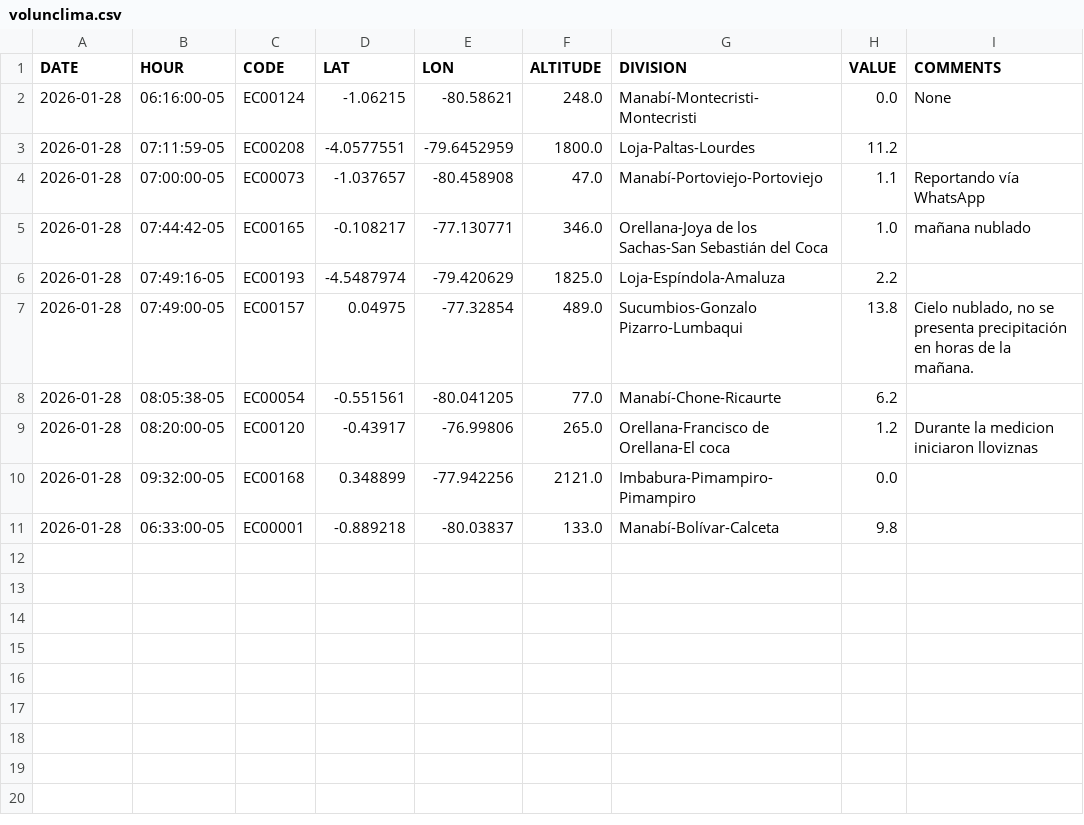
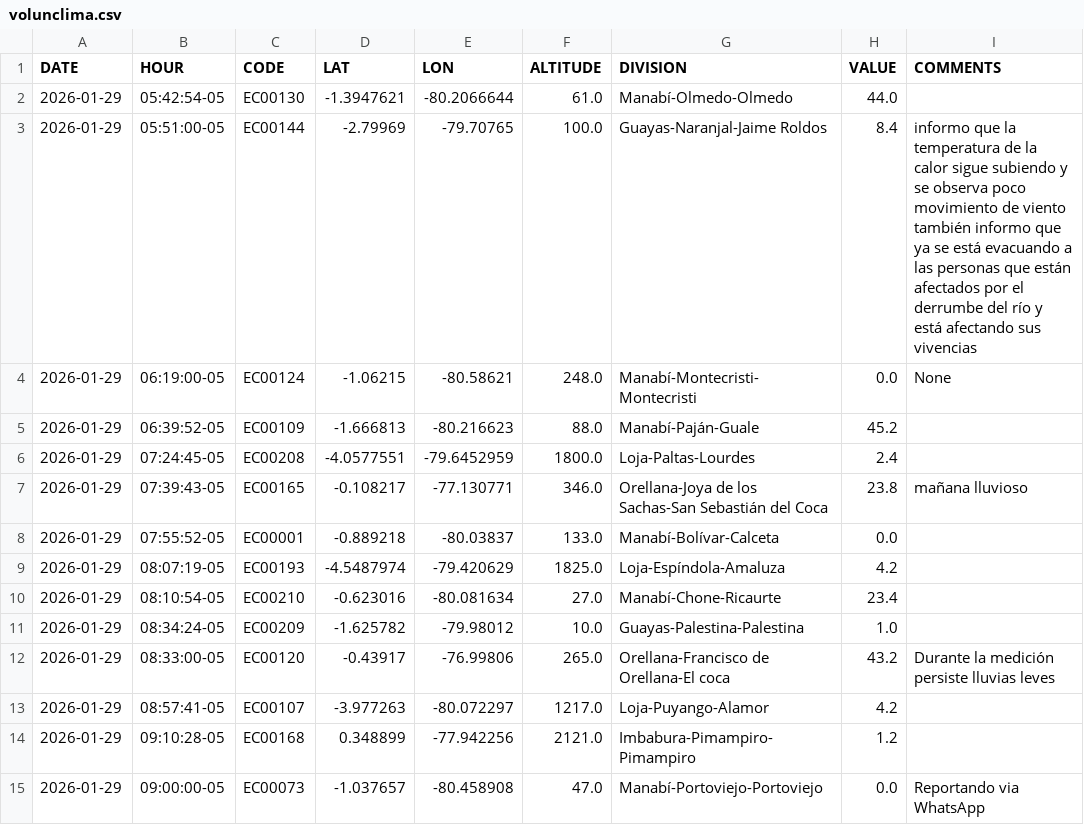
Before and after one commit to DPAINAMHI/tools, a CSV file: volunclima.csv, drawn as a sheet.

```diff
--- a/volunclima.csv
+++ b/volunclima.csv
@@ -1,11 +1,15 @@
 DATE,HOUR,CODE,LAT,LON,ALTITUDE,DIVISION,VALUE,COMMENTS
-2026-01-28,06:16:00-05,EC00124,-1.06215,-80.58621,248.0,Manabí-Montecristi-Montecristi,0.0,None
-2026-01-28,07:11:59-05,EC00208,-4.0577551,-79.6452959,1800.0,Loja-Paltas-Lourdes,11.2,
-2026-01-28,07:00:00-05,EC00073,-1.037657,-80.458908,47.0,Manabí-Portoviejo-Portoviejo,1.1,Reportando vía WhatsApp
-2026-01-28,07:44:42-05,EC00165,-0.108217,-77.130771,346.0,Orellana-Joya de los Sachas-San Sebastián del Coca,1.0,mañana nublado
-2026-01-28,07:49:16-05,EC00193,-4.5487974,-79.420629,1825.0,Loja-Espíndola-Amaluza,2.2,
-2026-01-28,07:49:00-05,EC00157,0.04975,-77.32854,489.0,Sucumbios-Gonzalo Pizarro-Lumbaqui,13.8,"Cielo nublado, no se presenta precipitación en horas de la mañana."
-2026-01-28,08:05:38-05,EC00054,-0.551561,-80.041205,77.0,Manabí-Chone-Ricaurte,6.2,
-2026-01-28,08:20:00-05,EC00120,-0.43917,-76.99806,265.0,Orellana-Francisco de Orellana-El coca,1.2,Durante la medicion iniciaron lloviznas
-2026-01-28,09:32:00-05,EC00168,0.348899,-77.942256,2121.0,Imbabura-Pimampiro-Pimampiro,0.0,
-2026-01-28,06:33:00-05,EC00001,-0.889218,-80.03837,133.0,Manabí-Bolívar-Calceta,9.8,
+2026-01-29,05:42:54-05,EC00130,-1.3947621,-80.2066644,61.0,Manabí-Olmedo-Olmedo,44.0,
+2026-01-29,05:51:00-05,EC00144,-2.79969,-79.70765,100.0,Guayas-Naranjal-Jaime Roldos,8.4,informo que la temperatura de la calor sigue subiendo y se observa poco movimiento de viento también informo que ya se está evacuando a las personas que están afectados por el derrumbe del río y está afectando sus vivencias
+2026-01-29,06:19:00-05,EC00124,-1.06215,-80.58621,248.0,Manabí-Montecristi-Montecristi,0.0,None
+2026-01-29,06:39:52-05,EC00109,-1.666813,-80.216623,88.0,Manabí-Paján-Guale,45.2,
+2026-01-29,07:24:45-05,EC00208,-4.0577551,-79.6452959,1800.0,Loja-Paltas-Lourdes,2.4,
+2026-01-29,07:39:43-05,EC00165,-0.108217,-77.130771,346.0,Orellana-Joya de los Sachas-San Sebastián del Coca,23.8,mañana lluvioso
+2026-01-29,07:55:52-05,EC00001,-0.889218,-80.03837,133.0,Manabí-Bolívar-Calceta,0.0,
+2026-01-29,08:07:19-05,EC00193,-4.5487974,-79.420629,1825.0,Loja-Espíndola-Amaluza,4.2,
+2026-01-29,08:10:54-05,EC00210,-0.623016,-80.081634,27.0,Manabí-Chone-Ricaurte,23.4,
+2026-01-29,08:34:24-05,EC00209,-1.625782,-79.98012,10.0,Guayas-Palestina-Palestina,1.0,
+2026-01-29,08:33:00-05,EC00120,-0.43917,-76.99806,265.0,Orellana-Francisco de Orellana-El coca,43.2,Durante la medición persiste lluvias leves
+2026-01-29,08:57:41-05,EC00107,-3.977263,-80.072297,1217.0,Loja-Puyango-Alamor,4.2,
+2026-01-29,09:10:28-05,EC00168,0.348899,-77.942256,2121.0,Imbabura-Pimampiro-Pimampiro,1.2,
+2026-01-29,09:00:00-05,EC00073,-1.037657,-80.458908,47.0,Manabí-Portoviejo-Portoviejo,0.0,Reportando via WhatsApp
```
Also changed, not shown: 1 other file.
